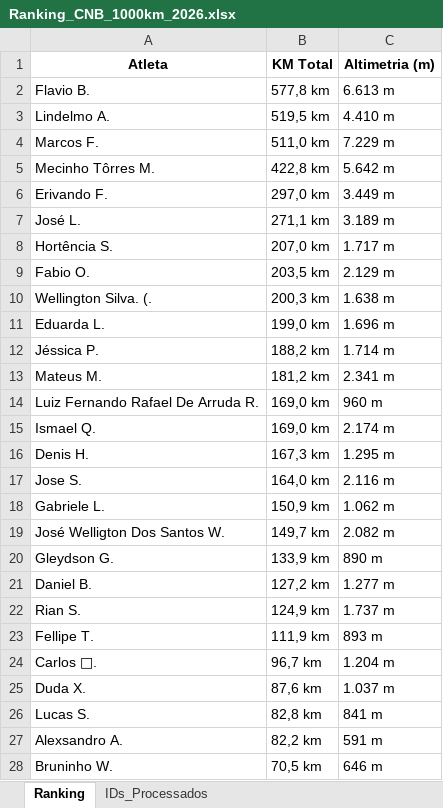
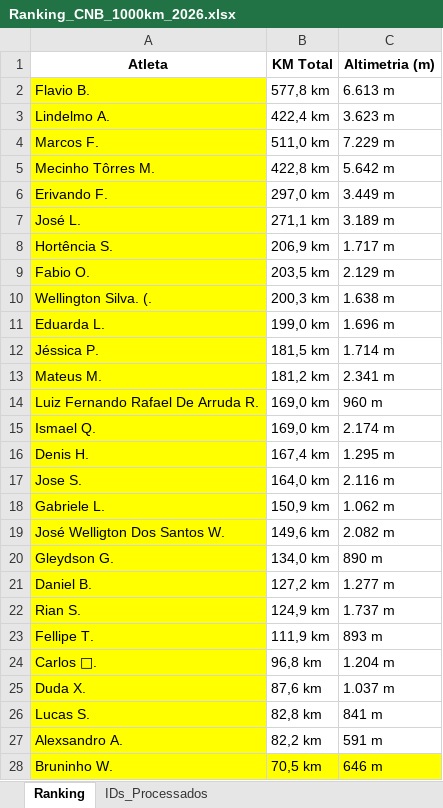
Before and after one commit to marcosfelix22/ranking-strava-cnb-1000km, an Excel workbook: Ranking_CNB_1000km_2026.xlsx, sheet Ranking, drawn as a sheet; only a part is shown; values as stored, in another font and other column widths than the file's, no borders; the diff covers the shown part only; the diff names each change by its address in the sheet, - before the commit and + after, or states it on an @@ line.

Commit message:
Add files via upload

```diff
--- a/Ranking_CNB_1000km_2026.xlsx (sheet Ranking)
+++ b/Ranking_CNB_1000km_2026.xlsx (sheet Ranking)
-A2:A27 fill: none
+A2:A27 fill: #FFFF00
-B3 (KM Total): 519,5 km
+B3 (KM Total): 422,4 km
-C3 (Altimetria (m)): 4.410 m
+C3 (Altimetria (m)): 3.623 m
-B8 (KM Total): 207,0 km
+B8 (KM Total): 206,9 km
-B12 (KM Total): 188,2 km
+B12 (KM Total): 181,5 km
-B16 (KM Total): 167,3 km
+B16 (KM Total): 167,4 km
-B19 (KM Total): 149,7 km
+B19 (KM Total): 149,6 km
-B20 (KM Total): 133,9 km
+B20 (KM Total): 134,0 km
-B24 (KM Total): 96,7 km
+B24 (KM Total): 96,8 km
-A28:C28 fill: none
+A28:C28 fill: #FFFF00
```
Also changed, not shown: cell formats elsewhere in this sheet.
